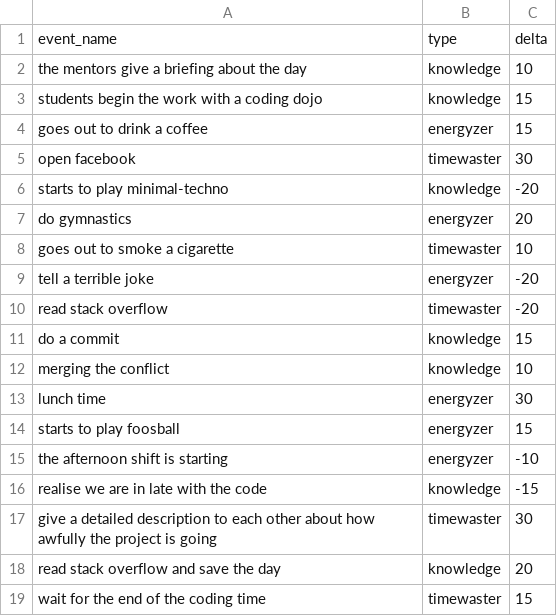
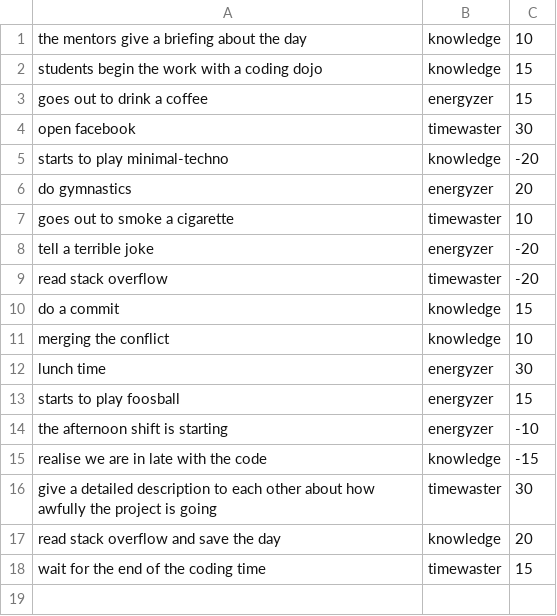
Before and after one commit to CodecoolBP20161/a-mentor-s-life-in-an-oo-way-backstreet-boys, a CSV file: events.csv, drawn as a sheet; the diff names each change by its address in the sheet, - before the commit and + after, or states it on an @@ line.

Commit message:
events.py can read the csv

```diff
--- a/events.csv
+++ b/events.csv
-row 1: event_name | type | delta
```
Also changed, not shown: 1 other file.
